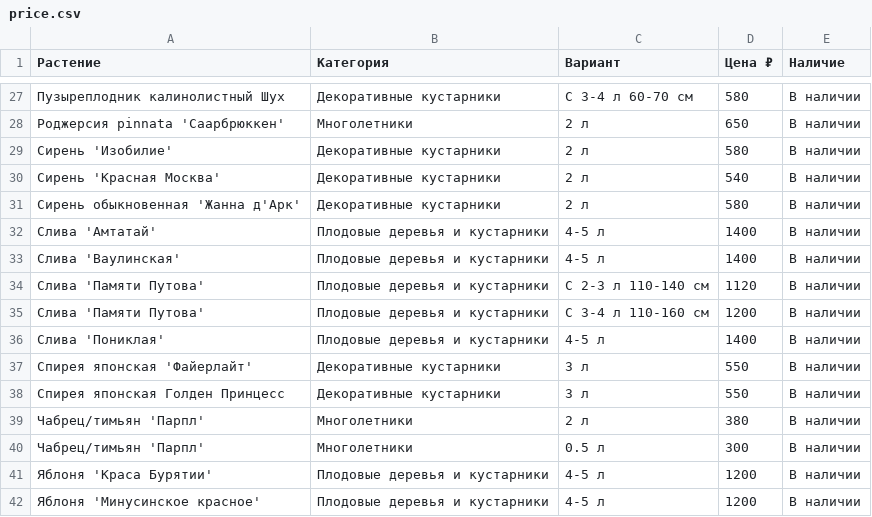
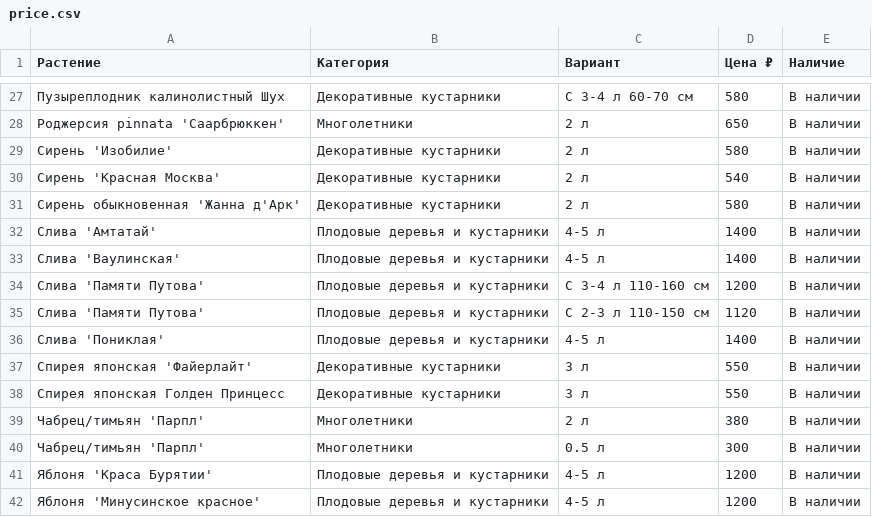
Before and after one commit to i-romanoff/chudni-sad, a CSV file: data/price.csv, drawn as a sheet; only a part is shown, gaps mark what is left out; removed rows and columns are numbered as before the commit, all else as after; the diff names each change by its address in the sheet, - before the commit and + after, or states it on an @@ line.

```diff
--- a/data/price.csv
+++ b/data/price.csv
-row 34: Слива 'Памяти Путова' | Плодовые деревья и кустарники | С 2-3 л 110-140 см | 1120 | В наличии
+row 35: Слива 'Памяти Путова' | Плодовые деревья и кустарники | С 2-3 л 110-150 см | 1120 | В наличии
```
Also changed, not shown: 1 other file.
